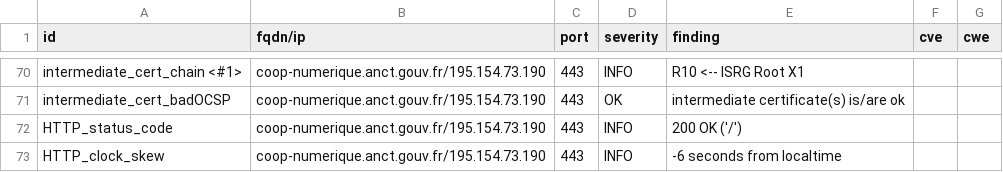
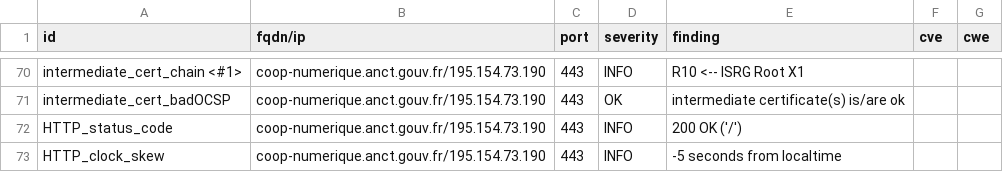
Before and after one commit to incubateur-territoires/dashlord, a CSV file: results/aHR0cHM6Ly9jb29wLW51bWVyaXF1ZS5hbmN0LmdvdXYuZnIv/testssl.csv, drawn as a sheet; only a part is shown, gaps mark what is left out; the diff covers the shown part only.

```diff
--- a/results/aHR0cHM6Ly9jb29wLW51bWVyaXF1ZS5hbmN0LmdvdXYuZnIv/testssl.csv
+++ b/results/aHR0cHM6Ly9jb29wLW51bWVyaXF1ZS5hbmN0LmdvdXYuZnIv/testssl.csv
@@ -72,2 +72,2 @@
 "HTTP_status_code","coop-numerique.anct.gouv.fr/195.154.73.190","443","INFO","200 OK ('/')","",""
-"HTTP_clock_skew","coop-numerique.anct.gouv.fr/195.154.73.190","443","INFO","-6 seconds from localtime","",""
+"HTTP_clock_skew","coop-numerique.anct.gouv.fr/195.154.73.190","443","INFO","-5 seconds from localtime","",""
```
Also changed, not shown: 4 edited cells elsewhere in this file, 9 other files.
